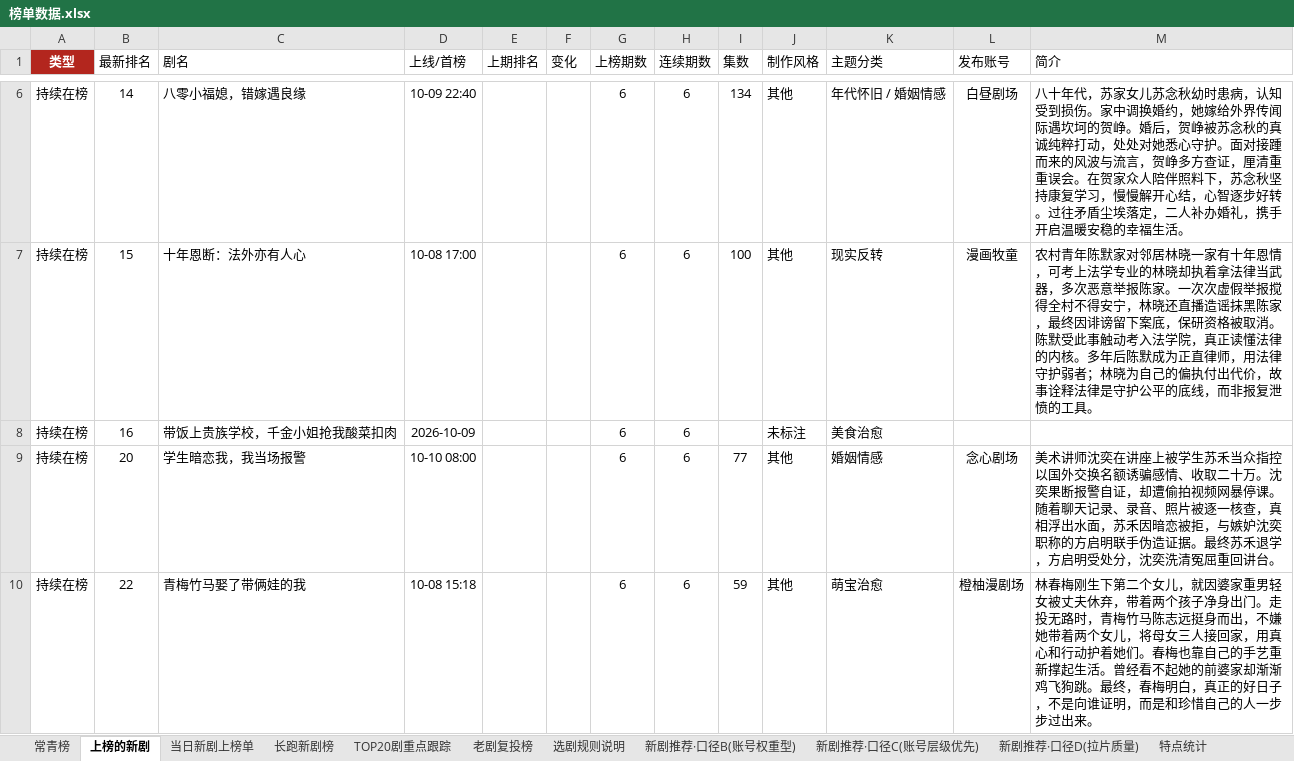
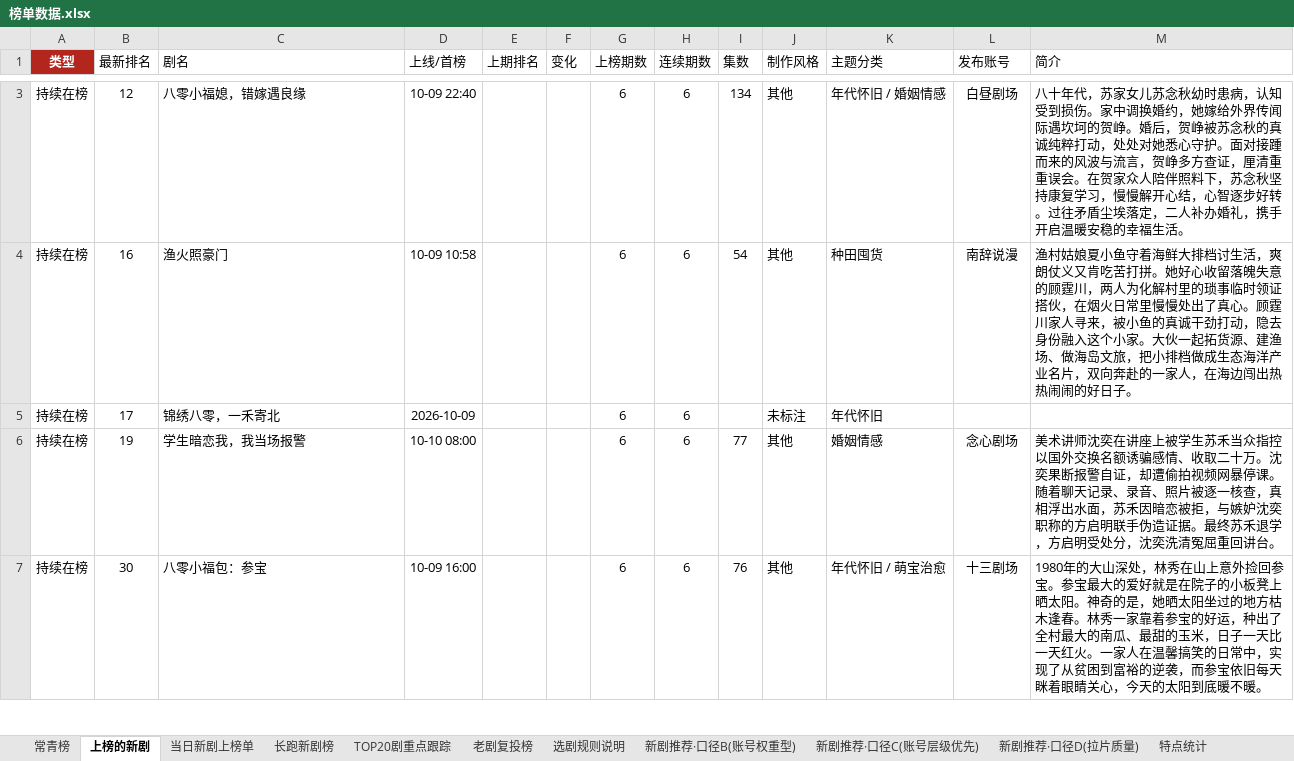
Before and after one commit to 2m247cdz9k-design/tomato-drama-rankings, an Excel workbook: 榜单数据.xlsx, sheet 上榜的新剧, drawn as a sheet; only a part is shown, gaps mark what is left out; values as stored, in another font and other column widths than the file's, no borders; addresses are those after the commit; the diff covers the shown part only; the diff names each change by its address in the sheet, - before the commit and + after, or states it on an @@ line.

```diff
--- a/榜单数据.xlsx (sheet 上榜的新剧)
+++ b/榜单数据.xlsx (sheet 上榜的新剧)
-B3 (最新排名): 14
+B3 (最新排名): 12
-B4 (最新排名): 15
+B4 (最新排名): 16
-C4 (剧名): 十年恩断：法外亦有人心
+C4 (剧名): 渔火照豪门
-D4 (上线/首榜): 10-08 17:00
+D4 (上线/首榜): 10-09 10:58
-I4 (集数): 100
+I4 (集数): 54
-K4 (主题分类): 现实反转
+K4 (主题分类): 种田囤货
-L4 (发布账号): 漫画牧童
+L4 (发布账号): 南辞说漫
-M4 (简介): 农村青年陈默家对邻居林晓一家有十年恩情，可考上法学专业的林晓却执着拿法律当武器，多次恶意举报陈家。一次次虚假举报搅得全村不得安宁，林晓还直播造谣抹黑陈家，最终因诽谤留下案底，保研资格被取消。陈默受此事触动考入法学院，真正读懂法律的内核。多年后陈默成为正直律师，用法律守护弱者；林晓为自己的偏执付出代价，故事诠释法律是守护公平的底线，而非报复泄愤的工具。
+M4 (简介): 渔村姑娘夏小鱼守着海鲜大排档讨生活，爽朗仗义又肯吃苦打拼。她好心收留落魄失意的顾霆川，两人为化解村里的琐事临时领证搭伙，在烟火日常里慢慢处出了真心。顾霆川家人寻来，被小鱼的真诚干劲打动，隐去身份融入这个小家。大伙一起拓货源、建渔场、做海岛文旅，把小排档做成生态海洋产业名片，双向奔赴的一家人，在海边闯出热热闹闹的好日子。
-B5 (最新排名): 16
+B5 (最新排名): 17
-C5 (剧名): 带饭上贵族学校，千金小姐抢我酸菜扣肉
+C5 (剧名): 锦绣八零，一禾寄北
-K5 (主题分类): 美食治愈
+K5 (主题分类): 年代怀旧
-B6 (最新排名): 20
+B6 (最新排名): 19
-B7 (最新排名): 22
+B7 (最新排名): 30
-C7 (剧名): 青梅竹马娶了带俩娃的我
+C7 (剧名): 八零小福包：参宝
-D7 (上线/首榜): 10-08 15:18
+D7 (上线/首榜): 10-09 16:00
-I7 (集数): 59
+I7 (集数): 76
-K7 (主题分类): 萌宝治愈
+K7 (主题分类): 年代怀旧 / 萌宝治愈
-L7 (发布账号): 橙柚漫剧场
+L7 (发布账号): 十三剧场
-M7 (简介): 林春梅刚生下第二个女儿，就因婆家重男轻女被丈夫休弃，带着两个孩子净身出门。走投无路时，青梅竹马陈志远挺身而出，不嫌她带着两个女儿，将母女三人接回家，用真心和行动护着她们。春梅也靠自己的手艺重新撑起生活。曾经看不起她的前婆家却渐渐鸡飞狗跳。最终，春梅明白，真正的好日子，不是向谁证明，而是和珍惜自己的人一步步过出来。
+M7 (简介): 1980年的大山深处，林秀在山上意外捡回参宝。参宝最大的爱好就是在院子的小板凳上晒太阳。神奇的是，她晒太阳坐过的地方枯木逢春。林秀一家靠着参宝的好运，种出了全村最大的南瓜、最甜的玉米，日子一天比一天红火。一家人在温馨搞笑的日常中，实现了从贫困到富裕的逆袭，而参宝依旧每天眯着眼睛关心，今天的太阳到底暖不暖。
```
Also changed, not shown: 13 added rows, 17 removed rows and 92 edited cells elsewhere in this sheet, sheet 老剧复投榜, sheet 长跑新剧榜, sheet 新剧推荐·口径C(账号层级优先), sheet TOP20剧重点跟踪, sheet 新剧推荐·口径B(账号权重型), sheet 特点统计, 2 more sheets, 2 other files.
